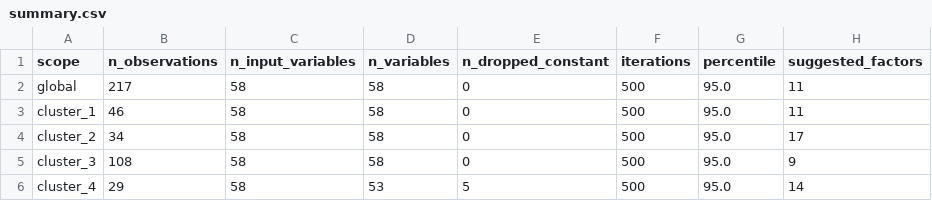
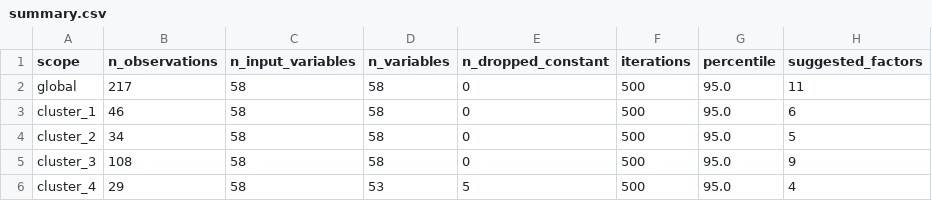
Before and after one commit to Soliprem/high-dim-data, a CSV file: outputs/diagnostics/parallel_analysis/summary.csv, drawn as a sheet.

```diff
--- a/outputs/diagnostics/parallel_analysis/summary.csv
+++ b/outputs/diagnostics/parallel_analysis/summary.csv
@@ -2,5 +2,5 @@ scope,n_observations,n_input_variables,n_variables,n_dropped_constant,iterations
 global,217,58,58,0,500,95.0,11
-cluster_1,46,58,58,0,500,95.0,11
-cluster_2,34,58,58,0,500,95.0,17
+cluster_1,46,58,58,0,500,95.0,6
+cluster_2,34,58,58,0,500,95.0,5
 cluster_3,108,58,58,0,500,95.0,9
-cluster_4,29,58,53,5,500,95.0,14
+cluster_4,29,58,53,5,500,95.0,4
```
Also changed, not shown: outputs/diagnostics/parallel_analysis/cluster_1_eigenvalues.csv, outputs/diagnostics/parallel_analysis/cluster_2_eigenvalues.csv, 2 other files.
